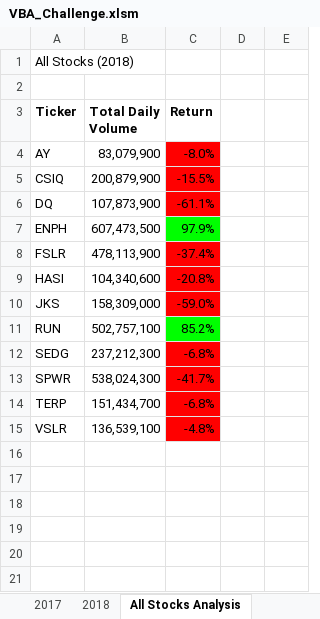
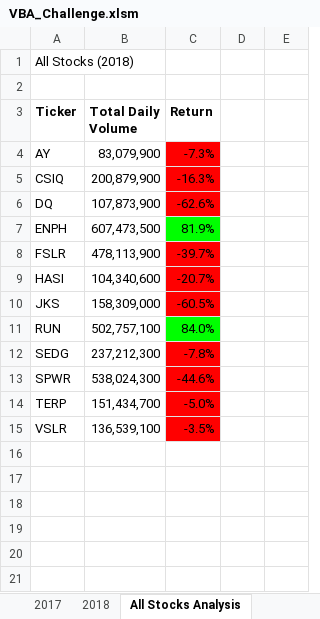
Before and after one commit to rishikasinha2020/Challenge-2, an Excel workbook: VBA_Challenge.xlsm, sheet All Stocks Analysis, drawn as a sheet; only a part is shown; values as stored, in another font and other column widths than the file's, no borders; the diff names each change by its address in the sheet, - before the commit and + after, or states it on an @@ line.

Commit message:
Used Closing price for tickerstartingprice

```diff
--- a/VBA_Challenge.xlsm (sheet All Stocks Analysis)
+++ b/VBA_Challenge.xlsm (sheet All Stocks Analysis)
-C4 (Return): -8.0%
+C4 (Return): -7.3%
-C5 (Return): -15.5%
+C5 (Return): -16.3%
-C6 (Return): -61.1%
+C6 (Return): -62.6%
-C7 (Return): 97.9%
+C7 (Return): 81.9%
-C8 (Return): -37.4%
+C8 (Return): -39.7%
-C9 (Return): -20.8%
+C9 (Return): -20.7%
-C10 (Return): -59.0%
+C10 (Return): -60.5%
-C11 (Return): 85.2%
+C11 (Return): 84.0%
-C12 (Return): -6.8%
+C12 (Return): -7.8%
-C13 (Return): -41.7%
+C13 (Return): -44.6%
-C14 (Return): -6.8%
+C14 (Return): -5.0%
-C15 (Return): -4.8%
+C15 (Return): -3.5%
```
